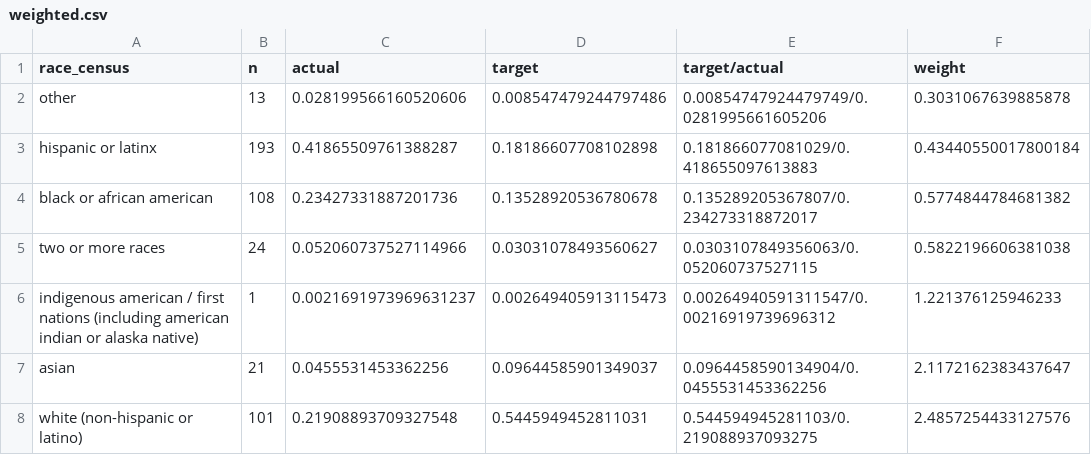
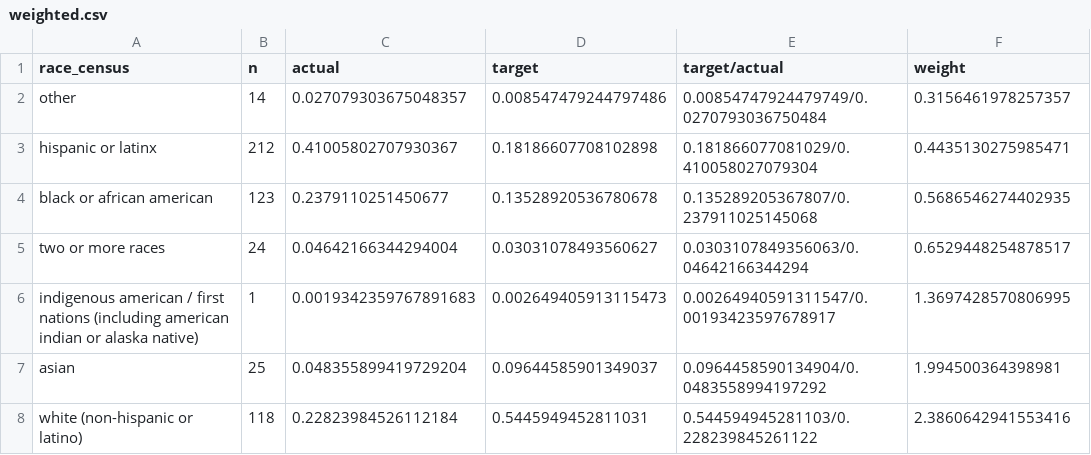
Before and after one commit to aeherman/communities_speak, a CSV file: sp22/data/processed/weighted.csv, drawn as a sheet.

Commit message:
data downloaded as of may 29

```diff
--- a/sp22/data/processed/weighted.csv
+++ b/sp22/data/processed/weighted.csv
@@ -1,8 +1,8 @@
 "race_census","n","actual","target","target/actual","weight"
-"other",13,0.028199566160520606,0.008547479244797486,"0.00854747924479749/0.0281995661605206",0.3031067639885878
-"hispanic or latinx",193,0.41865509761388287,0.18186607708102898,"0.181866077081029/0.418655097613883",0.43440550017800184
-"black or african american",108,0.23427331887201736,0.13528920536780678,"0.135289205367807/0.234273318872017",0.5774844784681382
-"two or more races",24,0.052060737527114966,0.03031078493560627,"0.0303107849356063/0.052060737527115",0.5822196606381038
-"indigenous american / first nations (including american indian or alaska native)",1,0.0021691973969631237,0.002649405913115473,"0.00264940591311547/0.00216919739696312",1.221376125946233
-"asian",21,0.0455531453362256,0.09644585901349037,"0.0964458590134904/0.0455531453362256",2.1172162383437647
-"white (non-hispanic or latino)",101,0.21908893709327548,0.5445949452811031,"0.544594945281103/0.219088937093275",2.4857254433127576
+"other",14,0.027079303675048357,0.008547479244797486,"0.00854747924479749/0.0270793036750484",0.3156461978257357
+"hispanic or latinx",212,0.41005802707930367,0.18186607708102898,"0.181866077081029/0.410058027079304",0.4435130275985471
+"black or african american",123,0.2379110251450677,0.13528920536780678,"0.135289205367807/0.237911025145068",0.5686546274402935
+"two or more races",24,0.04642166344294004,0.03031078493560627,"0.0303107849356063/0.04642166344294",0.6529448254878517
+"indigenous american / first nations (including american indian or alaska native)",1,0.0019342359767891683,0.002649405913115473,"0.00264940591311547/0.00193423597678917",1.3697428570806995
+"asian",25,0.048355899419729204,0.09644585901349037,"0.0964458590134904/0.0483558994197292",1.994500364398981
+"white (non-hispanic or latino)",118,0.22823984526112184,0.5445949452811031,"0.544594945281103/0.228239845261122",2.3860642941553416
```
Also changed, not shown: 1 other file.
